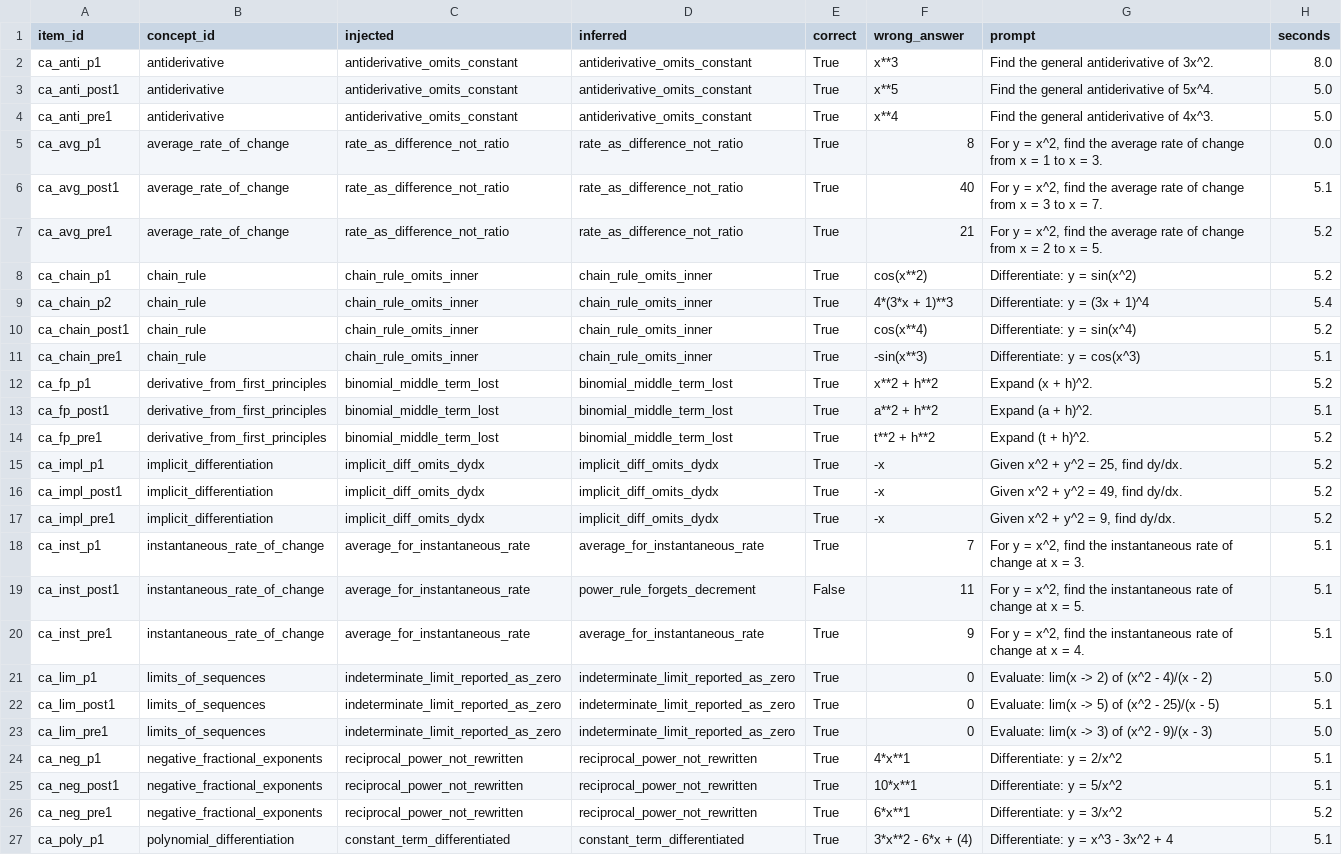
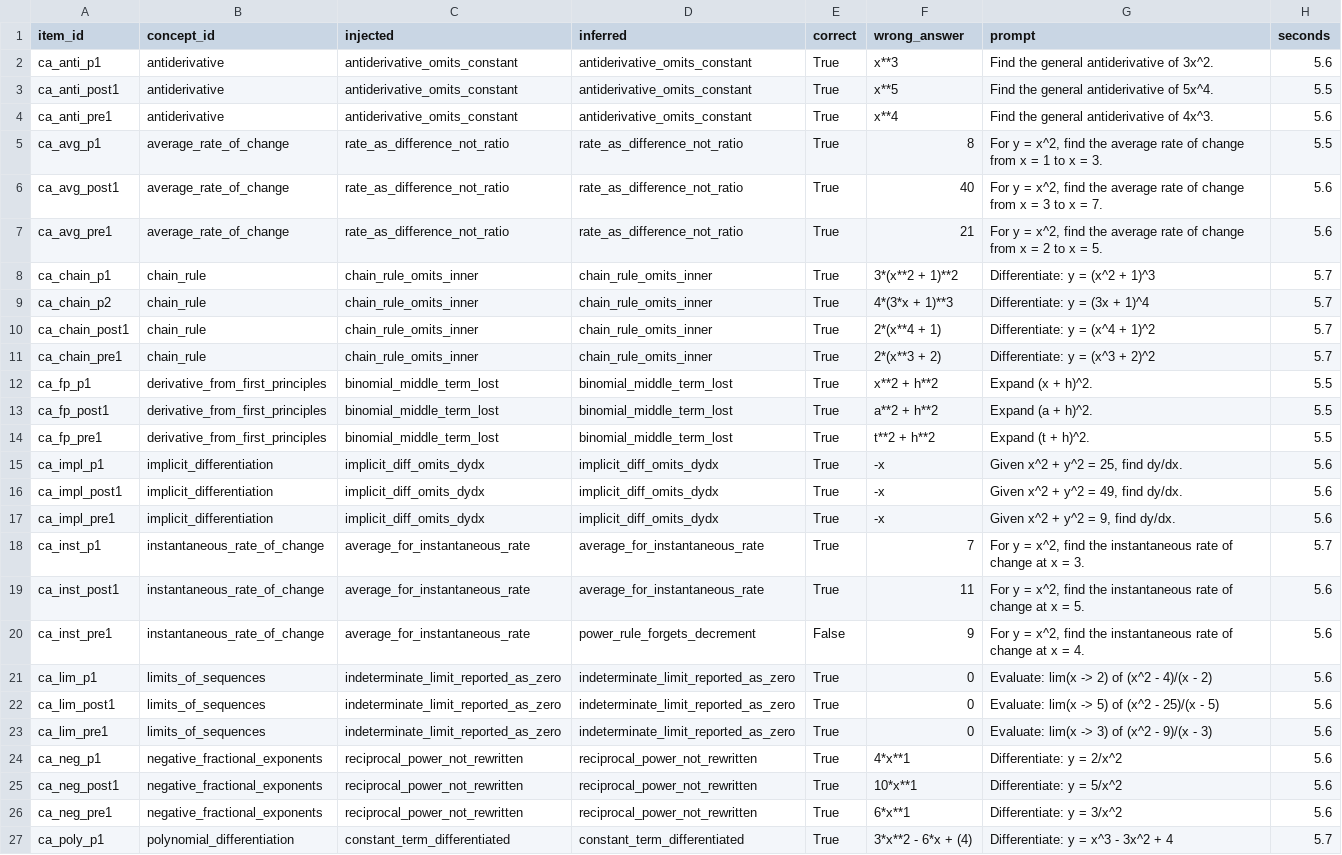
Before and after one commit to viquta/Agent_Newton, a CSV file: results/diagnostic_calculus_gemma4-12b_think-false_labels-catalogue/predictions.csv, drawn as a sheet; only a part is shown; the diff covers the shown part only; the diff names each change by its address in the sheet, - before the commit and + after, or states it on an @@ line.

```diff
--- a/results/diagnostic_calculus_gemma4-12b_think-false_labels-catalogue/predictions.csv
+++ b/results/diagnostic_calculus_gemma4-12b_think-false_labels-catalogue/predictions.csv
-H2 (seconds): 8.0
+H2 (seconds): 5.6
-H3 (seconds): 5.0
+H3 (seconds): 5.5
-H4 (seconds): 5.0
+H4 (seconds): 5.6
-H5 (seconds): 0.0
+H5 (seconds): 5.5
-H6 (seconds): 5.1
+H6 (seconds): 5.6
-H7 (seconds): 5.2
+H7 (seconds): 5.6
-F8 (wrong_answer): cos(x**2)
+F8 (wrong_answer): 3*(x**2 + 1)**2
-G8 (prompt): Differentiate: y = sin(x^2)
+G8 (prompt): Differentiate: y = (x^2 + 1)^3
-H8 (seconds): 5.2
+H8 (seconds): 5.7
-H9 (seconds): 5.4
+H9 (seconds): 5.7
-F10 (wrong_answer): cos(x**4)
+F10 (wrong_answer): 2*(x**4 + 1)
-G10 (prompt): Differentiate: y = sin(x^4)
+G10 (prompt): Differentiate: y = (x^4 + 1)^2
-H10 (seconds): 5.2
+H10 (seconds): 5.7
-F11 (wrong_answer): -sin(x**3)
+F11 (wrong_answer): 2*(x**3 + 2)
-G11 (prompt): Differentiate: y = cos(x^3)
+G11 (prompt): Differentiate: y = (x^3 + 2)^2
-H11 (seconds): 5.1
+H11 (seconds): 5.7
-H12 (seconds): 5.2
+H12 (seconds): 5.5
-H13 (seconds): 5.1
+H13 (seconds): 5.5
-H14 (seconds): 5.2
+H14 (seconds): 5.5
-H15:H17 (seconds): 5.2
+H15:H17 (seconds): 5.6
-H18 (seconds): 5.1
+H18 (seconds): 5.7
-D19 (inferred): power_rule_forgets_decrement
+D19 (inferred): average_for_instantaneous_rate
-E19 (correct): False
+E19 (correct): True
-H19:H20 (seconds): 5.1
+H19:H20 (seconds): 5.6
-D20 (inferred): average_for_instantaneous_rate
+D20 (inferred): power_rule_forgets_decrement
-E20 (correct): True
+E20 (correct): False
-H21 (seconds): 5.0
+H21 (seconds): 5.6
-H22 (seconds): 5.1
+H22 (seconds): 5.6
-H23 (seconds): 5.0
+H23 (seconds): 5.6
-H24:H25 (seconds): 5.1
+H24:H25 (seconds): 5.6
-H26 (seconds): 5.2
+H26 (seconds): 5.6
-H27 (seconds): 5.1
+H27 (seconds): 5.7
```
Also changed, not shown: 3 added rows and 37 edited cells elsewhere in this file, results/diagnostic_calculus_gemma4-12b_think-false_labels-concept/predictions.csv, 43 other files.
